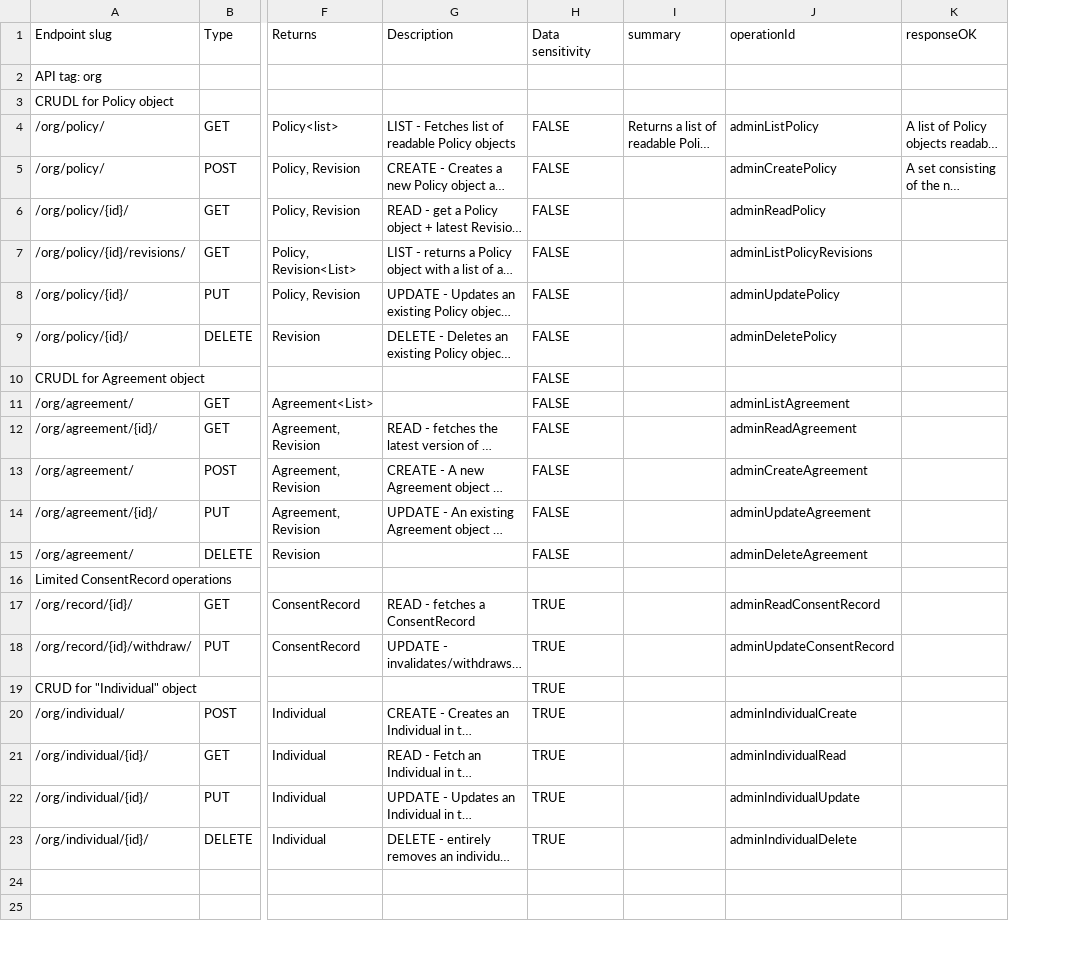
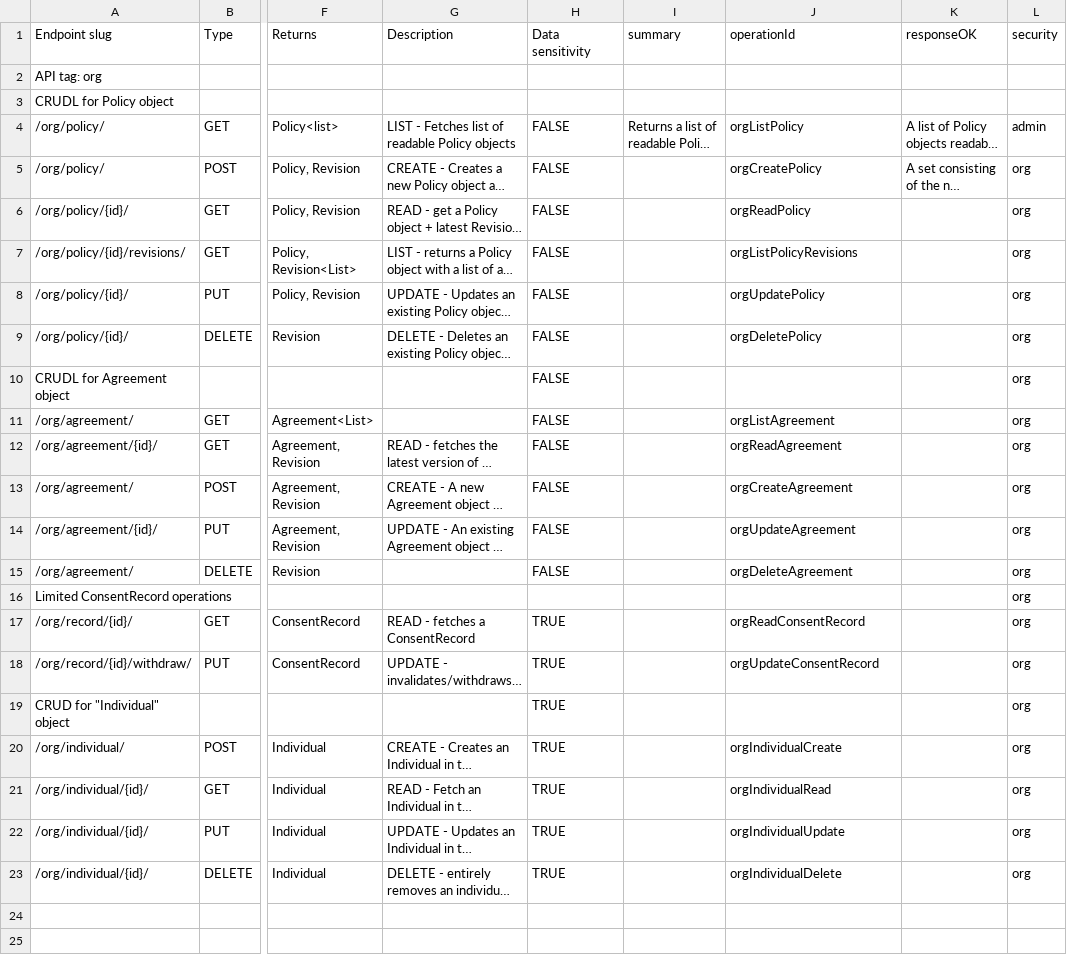
Before and after one commit to GovStackWorkingGroup/BuildingBlockAPI, a CSV file: consent-management/GovStack Consent BB API endpoints - endpoints.csv, drawn as a sheet; only a part is shown, gaps mark what is left out; long unchanged cells end in …; the diff names each change by its address in the sheet, - before the commit and + after, or states it on an @@ line.

```diff
--- a/consent-management/GovStack Consent BB API endpoints - endpoints.csv
+++ b/consent-management/GovStack Consent BB API endpoints - endpoints.csv
+column L (security), rows 4-23: admin | org | org | org | org | org | org | org | org | org | org | org | org | org | org | org | org | org | org | org
-J4 (operationId): adminListPolicy
+J4 (operationId): orgListPolicy
-J5 (operationId): adminCreatePolicy
+J5 (operationId): orgCreatePolicy
-J6 (operationId): adminReadPolicy
+J6 (operationId): orgReadPolicy
-J7 (operationId): adminListPolicyRevisions
+J7 (operationId): orgListPolicyRevisions
-J8 (operationId): adminUpdatePolicy
+J8 (operationId): orgUpdatePolicy
-J9 (operationId): adminDeletePolicy
+J9 (operationId): orgDeletePolicy
-J11 (operationId): adminListAgreement
+J11 (operationId): orgListAgreement
-J12 (operationId): adminReadAgreement
+J12 (operationId): orgReadAgreement
-J13 (operationId): adminCreateAgreement
+J13 (operationId): orgCreateAgreement
-J14 (operationId): adminUpdateAgreement
+J14 (operationId): orgUpdateAgreement
-J15 (operationId): adminDeleteAgreement
+J15 (operationId): orgDeleteAgreement
-J17 (operationId): adminReadConsentRecord
+J17 (operationId): orgReadConsentRecord
-J18 (operationId): adminUpdateConsentRecord
+J18 (operationId): orgUpdateConsentRecord
-J20 (operationId): adminIndividualCreate
+J20 (operationId): orgIndividualCreate
-J21 (operationId): adminIndividualRead
+J21 (operationId): orgIndividualRead
-J22 (operationId): adminIndividualUpdate
+J22 (operationId): orgIndividualUpdate
-J23 (operationId): adminIndividualDelete
+J23 (operationId): orgIndividualDelete
```
Also changed, not shown: 1 other file.
